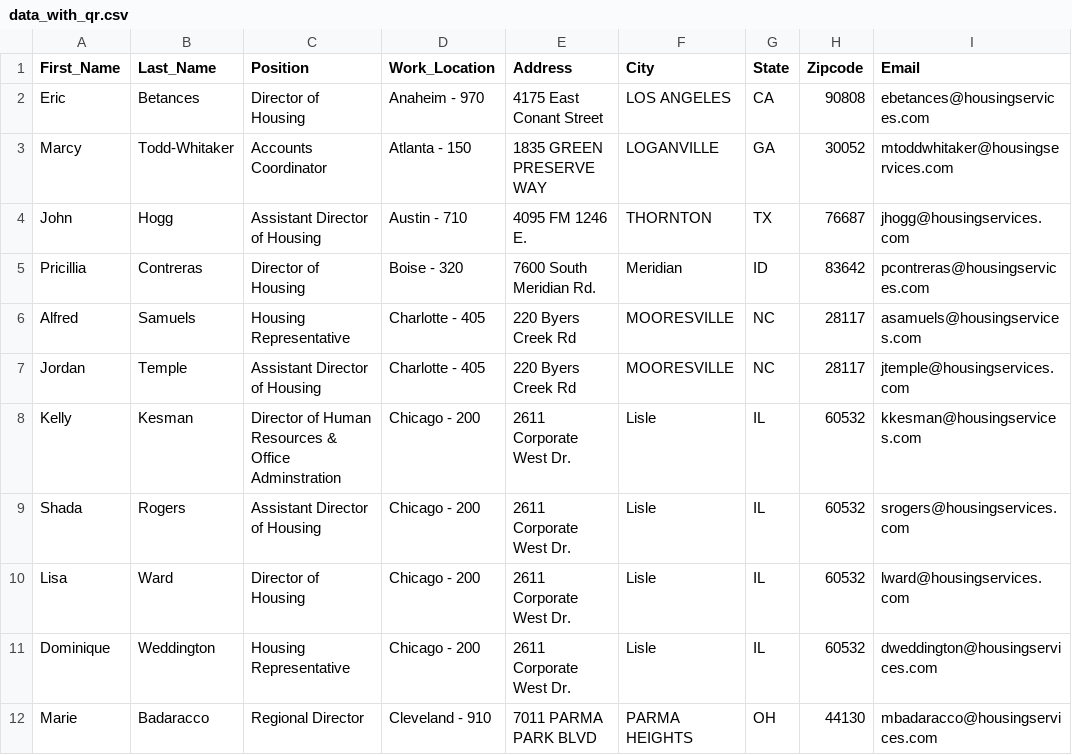
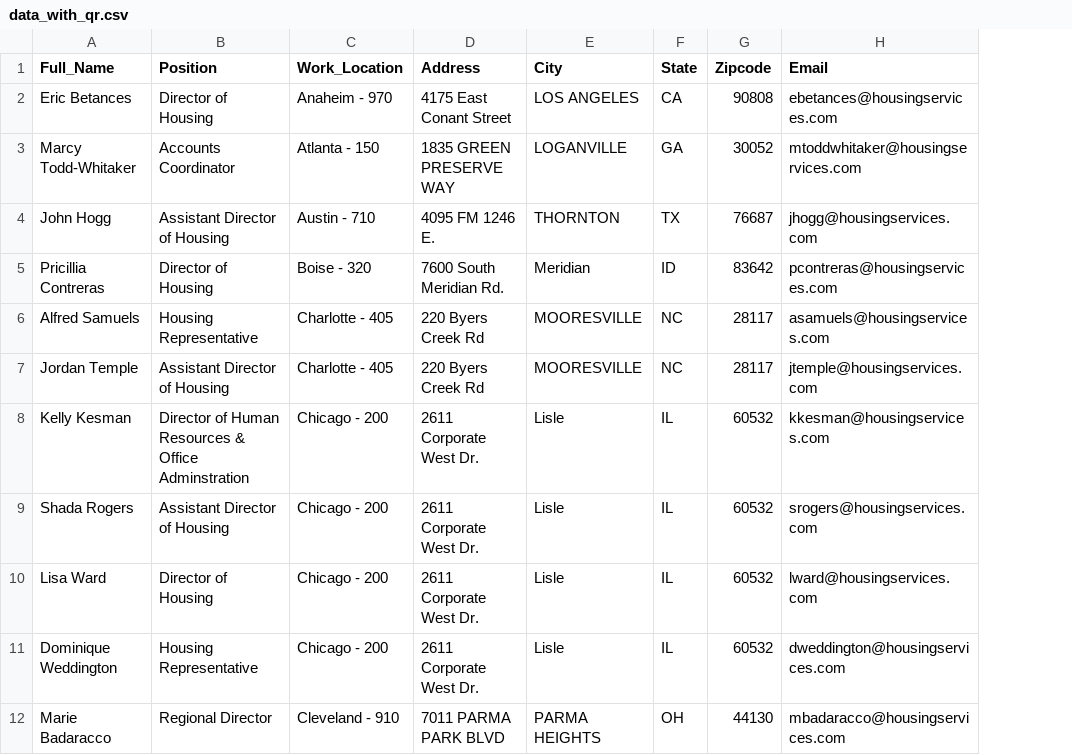
Before and after one commit to squigglyweb/cleatus, a CSV file: data_with_qr.csv, drawn as a sheet; only a part is shown; removed rows and columns are numbered as before the commit, all else as after; the diff names each change by its address in the sheet, - before the commit and + after, or states it on an @@ line.

Commit message:
Combine first and last name into Full_Name

```diff
--- a/data_with_qr.csv
+++ b/data_with_qr.csv
-column A (First_Name), rows 2-12: Eric | Marcy | John | Pricillia | Alfred | Jordan | Kelly | Shada | Lisa | Dominique | Marie
-column B (Last_Name), rows 2-12: Betances | Todd-Whitaker | Hogg | Contreras | Samuels | Temple | Kesman | Rogers | Ward | Weddington | Badaracco
+column A (Full_Name), rows 2-12: Eric Betances | Marcy Todd-Whitaker | John Hogg | Pricillia Contreras | Alfred Samuels | Jordan Temple | Kelly Kesman | Shada Rogers | Lisa Ward | Dominique Weddington | Marie Badaracco
```
